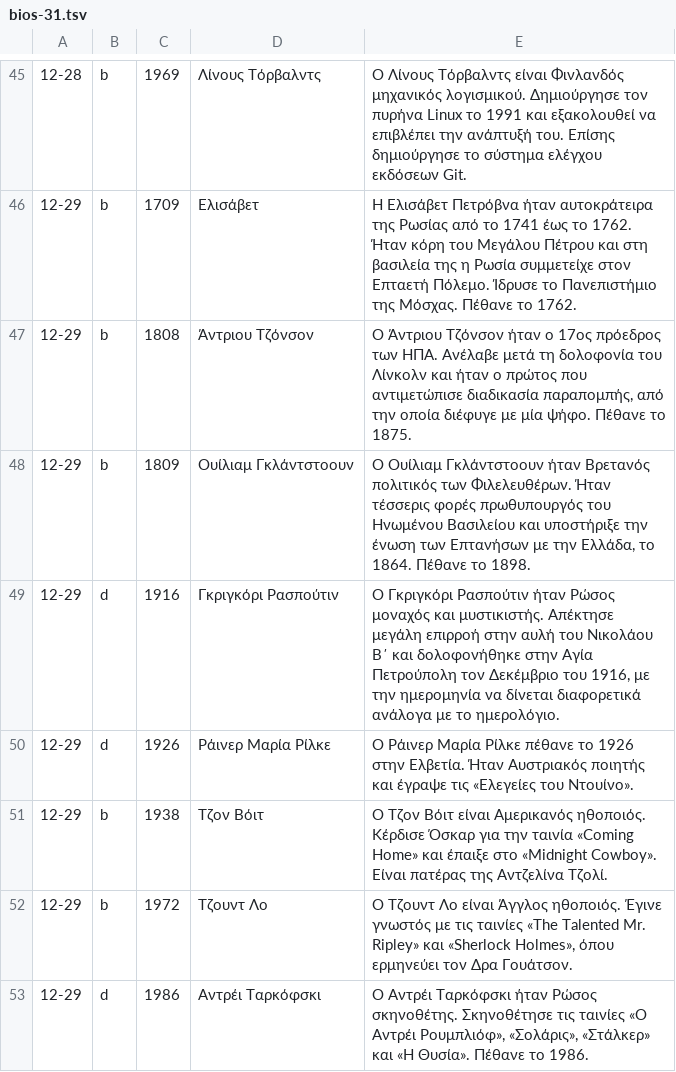
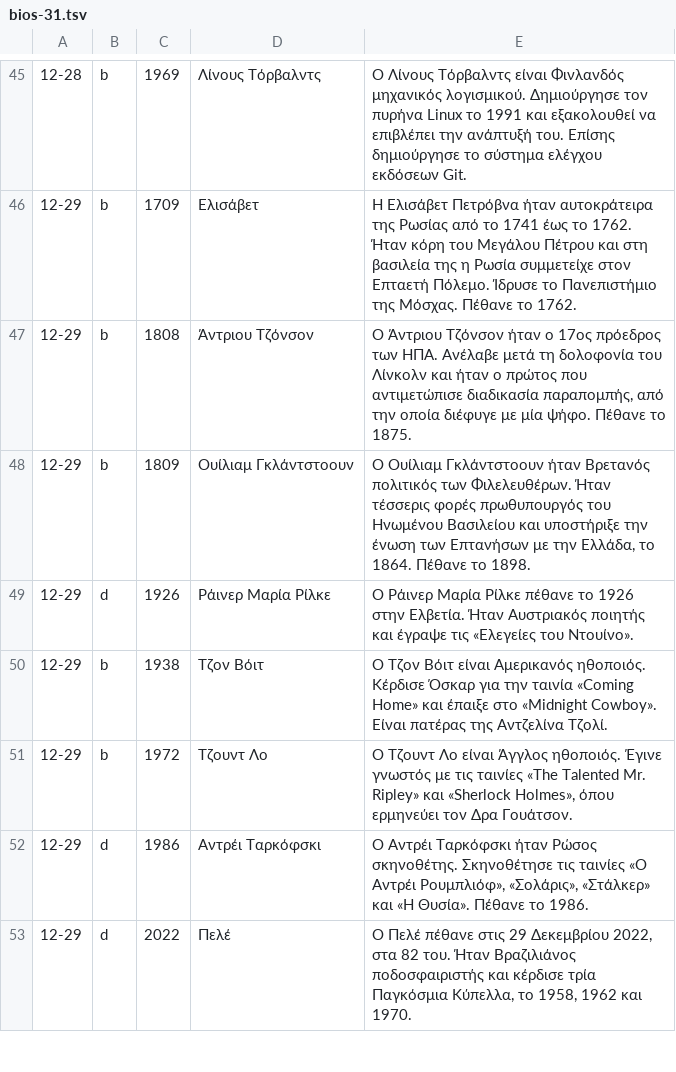
Before and after one commit to gs-applabs/san-shmera, a TSV file: data/bios/bios-31.tsv, drawn as a sheet; only a part is shown, gaps mark what is left out; the shorter side is filled out with more unchanged rows; the diff names each change by its address in the sheet, - before the commit and + after, or states it on an @@ line.

```diff
--- a/data/bios/bios-31.tsv
+++ b/data/bios/bios-31.tsv
-row 49: 12-29 | d | 1916 | Γκριγκόρι Ρασπούτιν | Ο Γκριγκόρι Ρασπούτιν ήταν Ρώσος μοναχός και μυστικιστής. Απέκτησε μεγάλη επιρροή στην αυλή του Νικολάου Β΄ και δολοφονήθηκε στην Αγία Πετρούπολη τον Δεκέμβριο του 1916, με την ημερομηνία να δίνεται διαφορετικά ανάλογα με το ημερολόγιο.
```
Also changed, not shown: data/bios/bios-25.tsv, data/bios/bios-27.tsv, 7 other files.
